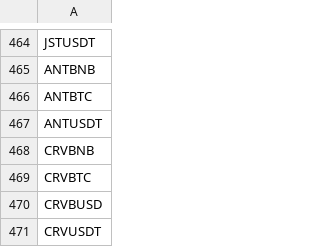
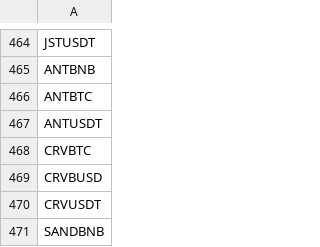
Before and after one commit to nftchance/backtesting, a CSV file: crypto/symbols.csv, drawn as a sheet; only a part is shown, gaps mark what is left out; the shorter side is filled out with more unchanged rows; the diff names each change by its address in the sheet, - before the commit and + after, or states it on an @@ line.

Commit message:
chore: crypto symbols

```diff
--- a/crypto/symbols.csv
+++ b/crypto/symbols.csv
-row 468: CRVBNB
```
